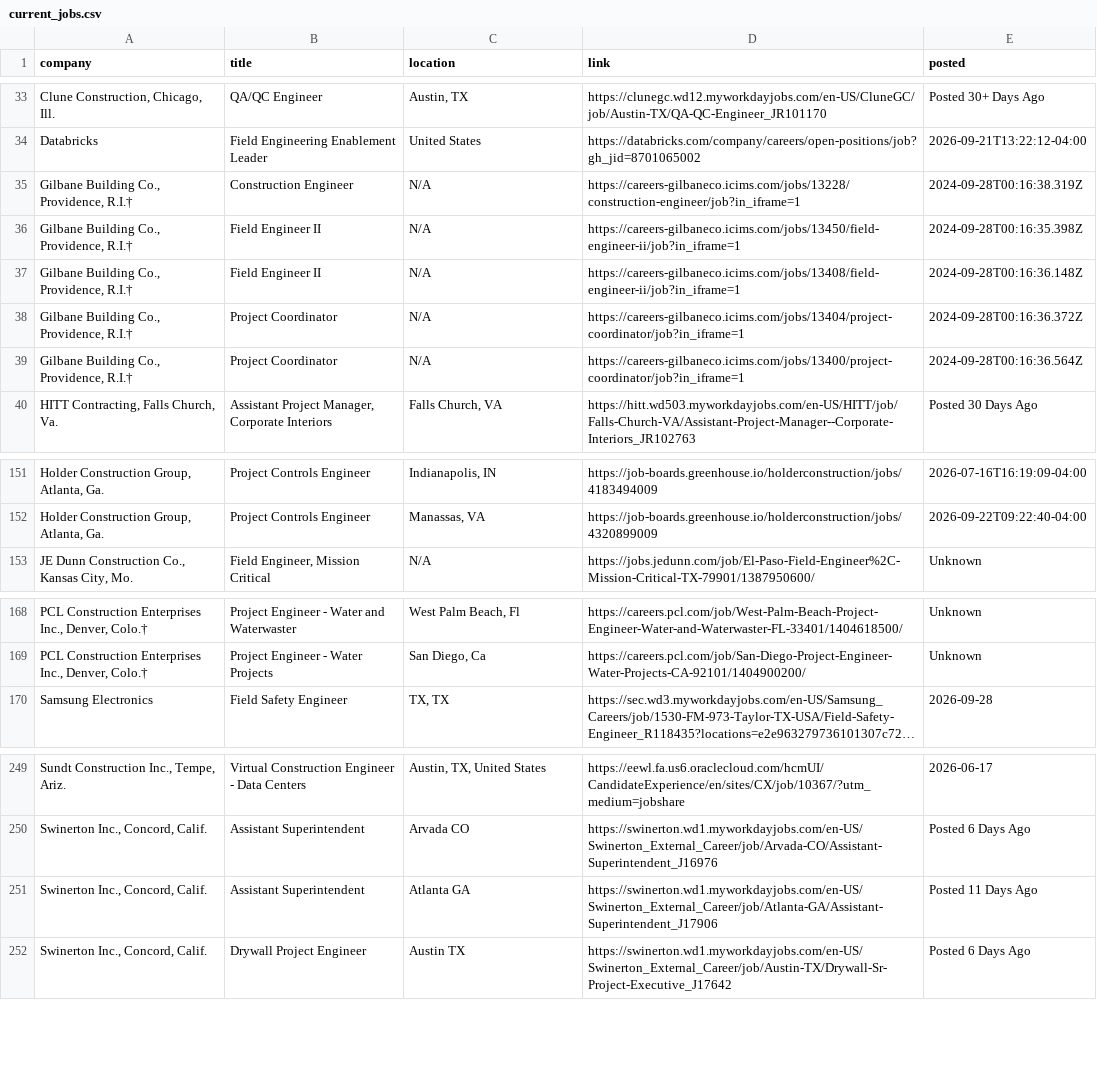
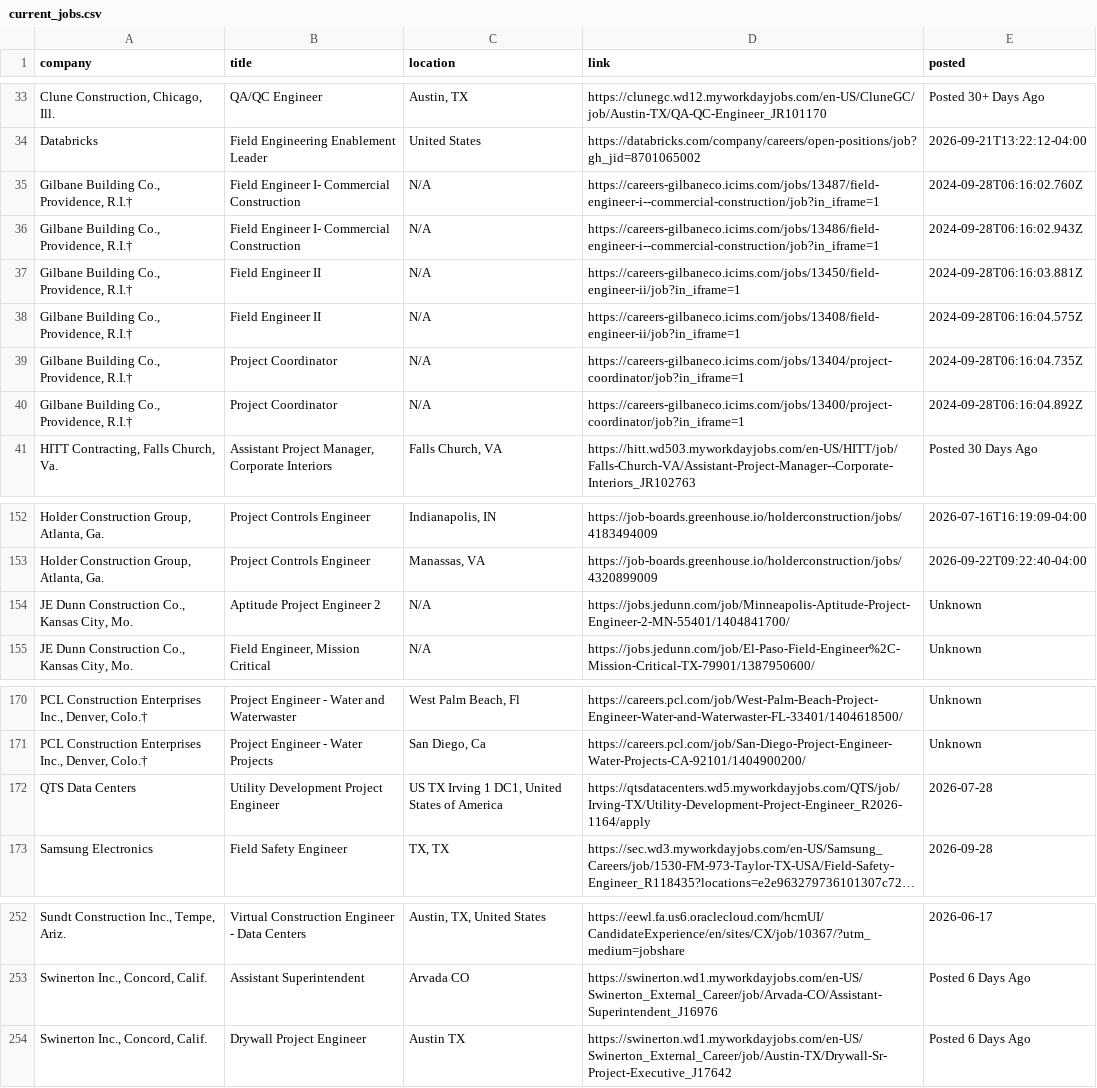
Before and after one commit to harsha271199/jp, a CSV file: current_jobs.csv, drawn as a sheet; only a part is shown, gaps mark what is left out; long unchanged cells end in …; removed rows and columns are numbered as before the commit, all else as after; the diff names each change by its address in the sheet, - before the commit and + after, or states it on an @@ line.

```diff
--- a/current_jobs.csv
+++ b/current_jobs.csv
+row 35: Gilbane Building Co., Providence, R.I.† | Field Engineer I- Commercial Construction | N/A | https://careers-gilbaneco.icims.com/jobs/13487/field-engineer-i--commercial-construction/job?in_iframe=1 | 2024-09-28T06:16:02.760Z
-B36 (title): Construction Engineer
+B36 (title): Field Engineer I- Commercial Construction
-D36 (link): https://careers-gilbaneco.icims.com/jobs/13228/construction-engineer/job?in_iframe=1
+D36 (link): https://careers-gilbaneco.icims.com/jobs/13486/field-engineer-i--commercial-construction/job?in_iframe=1
-E36 (posted): 2024-09-28T00:16:38.319Z
+E36 (posted): 2024-09-28T06:16:02.943Z
-E37 (posted): 2024-09-28T00:16:35.398Z
+E37 (posted): 2024-09-28T06:16:03.881Z
-E38 (posted): 2024-09-28T00:16:36.148Z
+E38 (posted): 2024-09-28T06:16:04.575Z
-E39 (posted): 2024-09-28T00:16:36.372Z
+E39 (posted): 2024-09-28T06:16:04.735Z
-E40 (posted): 2024-09-28T00:16:36.564Z
+E40 (posted): 2024-09-28T06:16:04.892Z
+row 154: JE Dunn Construction Co., Kansas City, Mo. | Aptitude Project Engineer 2 | N/A | https://jobs.jedunn.com/job/Minneapolis-Aptitude-Project-Engineer-2-MN-55401/1404841700/ | Unknown
+row 172: QTS Data Centers | Utility Development Project Engineer | US TX Irving 1 DC1, United States of America | https://qtsdatacenters.wd5.myworkdayjobs.com/QTS/job/Irving-TX/Utility-Development-Project-Engineer_R2026-1164/apply | 2026-07-28
-row 251: Swinerton Inc., Concord, Calif. | Assistant Superintendent | Atlanta GA | https://swinerton.wd1.myworkdayjobs.com/en-US/Swinerton_External_Career/job/Atlanta-GA/Assistant-Superintendent_J17906 | Posted 11 Days Ago
```
Also changed, not shown: seen_links.csv, source_health.csv, 1 other file.
